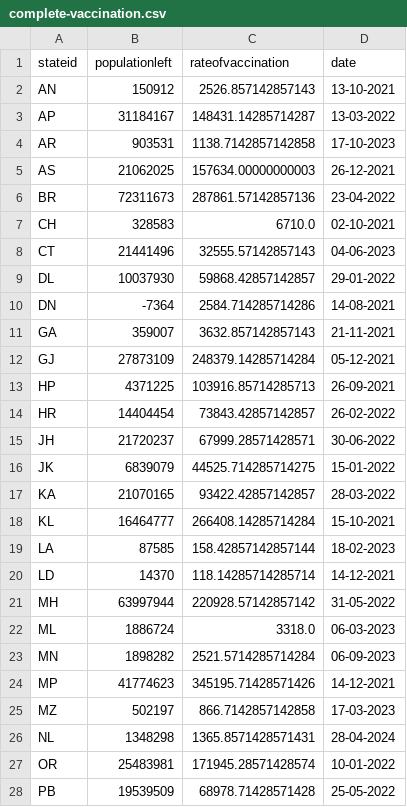
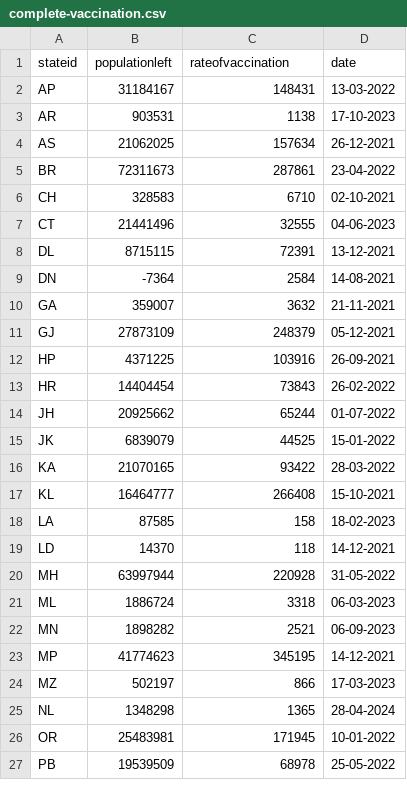
Before and after one commit to utkarshg99/CS685, a CSV file: Assignment 1/out/complete-vaccination.csv, drawn as a sheet; only a part is shown; the diff covers the shown part only.

```diff
--- a/Assignment 1/out/complete-vaccination.csv
+++ b/Assignment 1/out/complete-vaccination.csv
@@ -1,28 +1,27 @@
 stateid,populationleft,rateofvaccination,date
-AN,150912,2526.857142857143,13-10-2021
-AP,31184167,148431.14285714287,13-03-2022
-AR,903531,1138.7142857142858,17-10-2023
-AS,21062025,157634.00000000003,26-12-2021
-BR,72311673,287861.57142857136,23-04-2022
-CH,328583,6710.0,02-10-2021
-CT,21441496,32555.57142857143,04-06-2023
-DL,10037930,59868.42857142857,29-01-2022
-DN,-7364,2584.714285714286,14-08-2021
-GA,359007,3632.857142857143,21-11-2021
-GJ,27873109,248379.14285714284,05-12-2021
-HP,4371225,103916.85714285713,26-09-2021
-HR,14404454,73843.42857142857,26-02-2022
-JH,21720237,67999.28571428571,30-06-2022
-JK,6839079,44525.714285714275,15-01-2022
-KA,21070165,93422.42857142857,28-03-2022
-KL,16464777,266408.14285714284,15-10-2021
-LA,87585,158.42857142857144,18-02-2023
-LD,14370,118.14285714285714,14-12-2021
-MH,63997944,220928.57142857142,31-05-2022
-ML,1886724,3318.0,06-03-2023
-MN,1898282,2521.5714285714284,06-09-2023
-MP,41774623,345195.71428571426,14-12-2021
-MZ,502197,866.7142857142858,17-03-2023
-NL,1348298,1365.8571428571431,28-04-2024
-OR,25483981,171945.28571428574,10-01-2022
-PB,19539509,68978.71428571428,25-05-2022
+AP,31184167,148431,13-03-2022
+AR,903531,1138,17-10-2023
+AS,21062025,157634,26-12-2021
+BR,72311673,287861,23-04-2022
+CH,328583,6710,02-10-2021
+CT,21441496,32555,04-06-2023
+DL,8715115,72391,13-12-2021
+DN,-7364,2584,14-08-2021
+GA,359007,3632,21-11-2021
+GJ,27873109,248379,05-12-2021
+HP,4371225,103916,26-09-2021
+HR,14404454,73843,26-02-2022
+JH,20925662,65244,01-07-2022
+JK,6839079,44525,15-01-2022
+KA,21070165,93422,28-03-2022
+KL,16464777,266408,15-10-2021
+LA,87585,158,18-02-2023
+LD,14370,118,14-12-2021
+MH,63997944,220928,31-05-2022
+ML,1886724,3318,06-03-2023
+MN,1898282,2521,06-09-2023
+MP,41774623,345195,14-12-2021
+MZ,502197,866,17-03-2023
+NL,1348298,1365,28-04-2024
+OR,25483981,171945,10-01-2022
+PB,19539509,68978,25-05-2022
```
Also changed, not shown: 11 edited cells elsewhere in this file, Assignment 1/district_wise.csv, Assignment 1/out/cases-month.csv, 54 other files.
